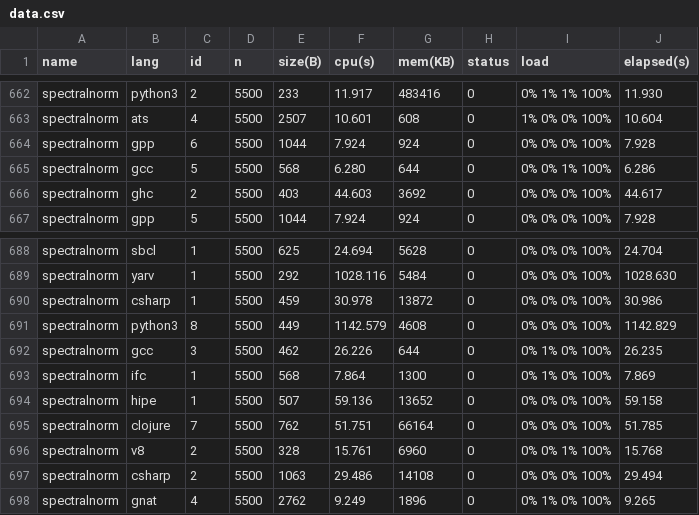
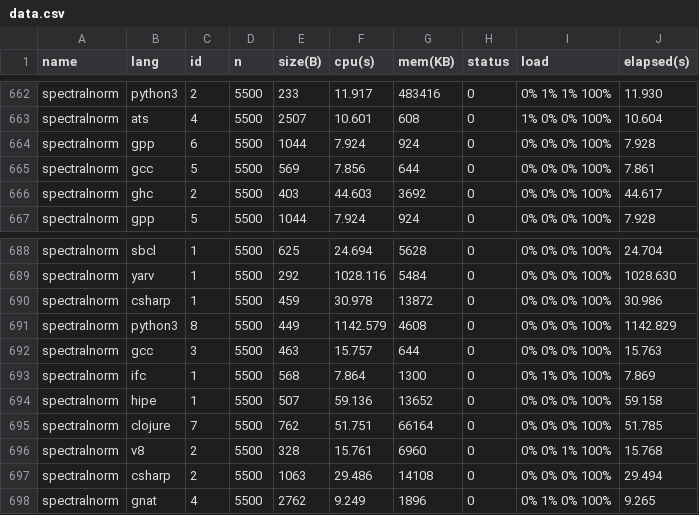
Before and after one commit to Dundee/benchmarksgame, a CSV file: website/websites/u32/data/data.csv, drawn as a sheet; only a part is shown, gaps mark what is left out.

```diff
--- a/website/websites/u32/data/data.csv
+++ b/website/websites/u32/data/data.csv
@@ -664,3 +664,3 @@ spectralnorm,ats,4,5500,2507,10.601,608,0,1% 0% 0% 100%,10.604
 spectralnorm,gpp,6,5500,1044,7.924,924,0,0% 0% 0% 100%,7.928
-spectralnorm,gcc,5,5500,568,6.280,644,0,0% 0% 1% 100%,6.286
+spectralnorm,gcc,5,5500,569,7.856,644,0,0% 0% 0% 100%,7.861
 spectralnorm,ghc,2,5500,403,44.603,3692,0,0% 0% 0% 100%,44.617
@@ -691,3 +691,3 @@ spectralnorm,csharp,1,5500,459,30.978,13872,0,0% 0% 0% 100%,30.986
 spectralnorm,python3,8,5500,449,1142.579,4608,0,0% 0% 0% 100%,1142.829
-spectralnorm,gcc,3,5500,462,26.226,644,0,0% 1% 0% 100%,26.235
+spectralnorm,gcc,3,5500,463,15.757,644,0,0% 0% 0% 100%,15.763
 spectralnorm,ifc,1,5500,568,7.864,1300,0,0% 1% 0% 100%,7.869
```
Also changed, not shown: website/websites/u32/data/ndata.csv, website/websites/u32q/data/data.csv, 11 other files.
